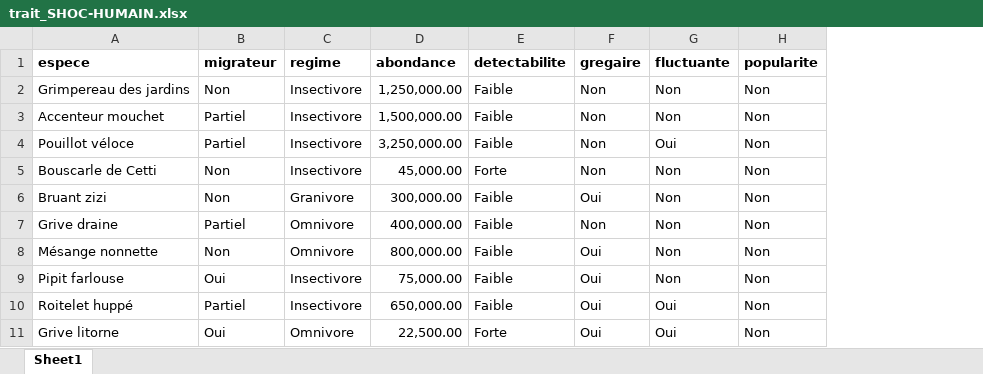
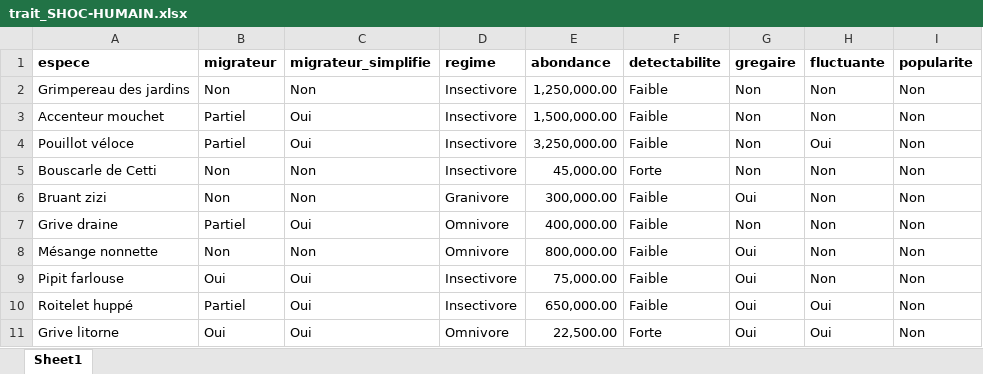
Before and after one commit to SuzanneBonamour/SHOC-humain, an Excel workbook: Data/trait_SHOC-HUMAIN.xlsx, sheet Sheet1, drawn as a sheet; only a part is shown; values as stored, in another font and other column widths than the file's, no borders; the diff names each change by its address in the sheet, - before the commit and + after, or states it on an @@ line.

```diff
--- a/Data/trait_SHOC-HUMAIN.xlsx (sheet Sheet1)
+++ b/Data/trait_SHOC-HUMAIN.xlsx (sheet Sheet1)
+column C (migrateur_simplifie), rows 2-11: Non | Oui | Oui | Non | Non | Oui | Non | Oui | Oui | Oui
```
Also changed, not shown: 2 other files.
